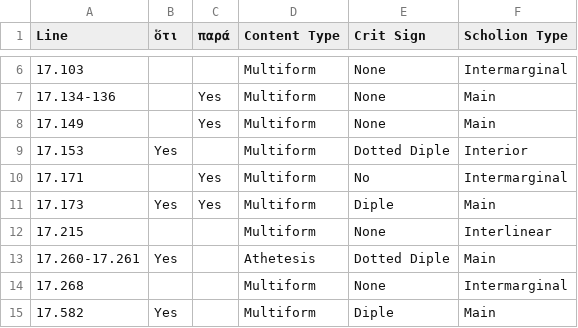
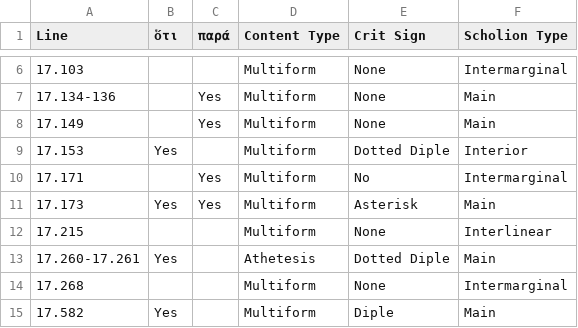
Before and after one commit to mwauke/closed-hc-il17, a CSV file: analytical_data/iliad17-19/ZenodotusCritSigns.csv, drawn as a sheet; only a part is shown, gaps mark what is left out.

Commit message:
Update ZenodotusCritSigns.csv

```diff
--- a/analytical_data/iliad17-19/ZenodotusCritSigns.csv
+++ b/analytical_data/iliad17-19/ZenodotusCritSigns.csv
@@ -10,3 +10,3 @@ Line, ὅτι, παρά, Content Type, Crit Sign, Scholion Type,
 17.171, , Yes, Multiform, No, Intermarginal,
-17.173, Yes, Yes, Multiform, Diple, Main,
+17.173, Yes, Yes, Multiform, Asterisk, Main,
 17.215, , , Multiform, None, Interlinear,
```
